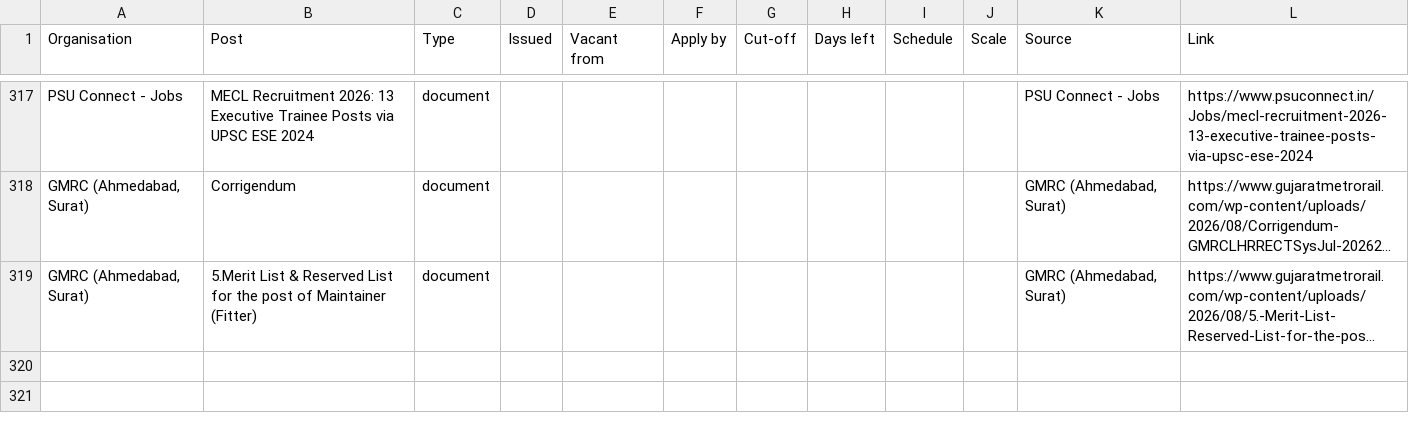
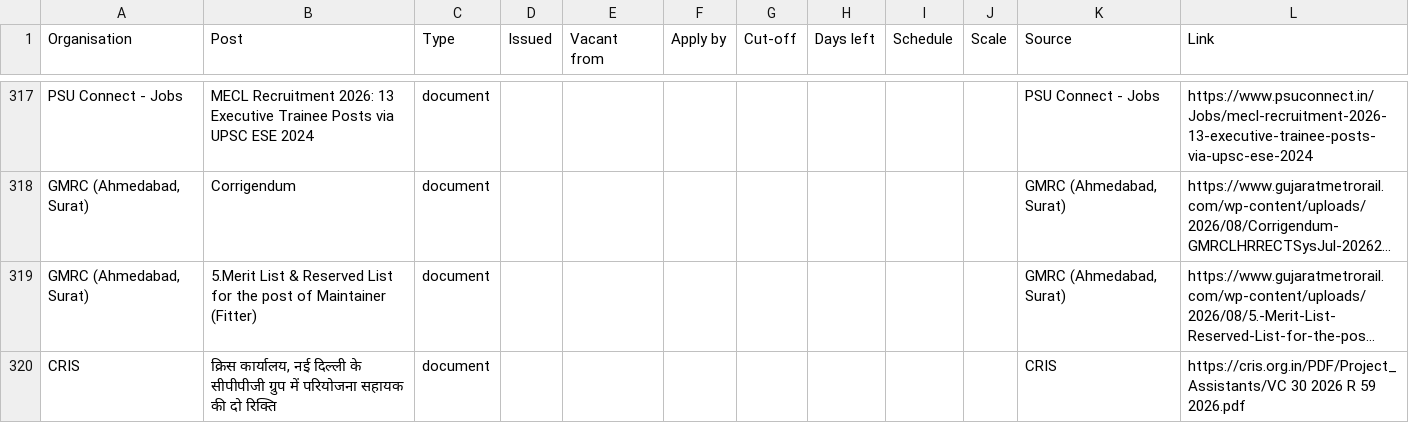
Before and after one commit to HarshLohiya/vacancy-board, a CSV file: docs/vacancies.csv, drawn as a sheet; only a part is shown, gaps mark what is left out; long unchanged cells end in …; the diff names each change by its address in the sheet, - before the commit and + after, or states it on an @@ line.

```diff
--- a/docs/vacancies.csv
+++ b/docs/vacancies.csv
+row 320: CRIS | क्रिस कार्यालय, नई दिल्ली के सीपीपीजी ग्रुप में परियोजना सहायक की दो रिक्ति | document |  |  |  |  |  |  |  | CRIS | https://cris.org.in/PDF/Project_Assistants/VC 30 2026 R 59 2026.pdf
```
Also changed, not shown: 2 other files.
